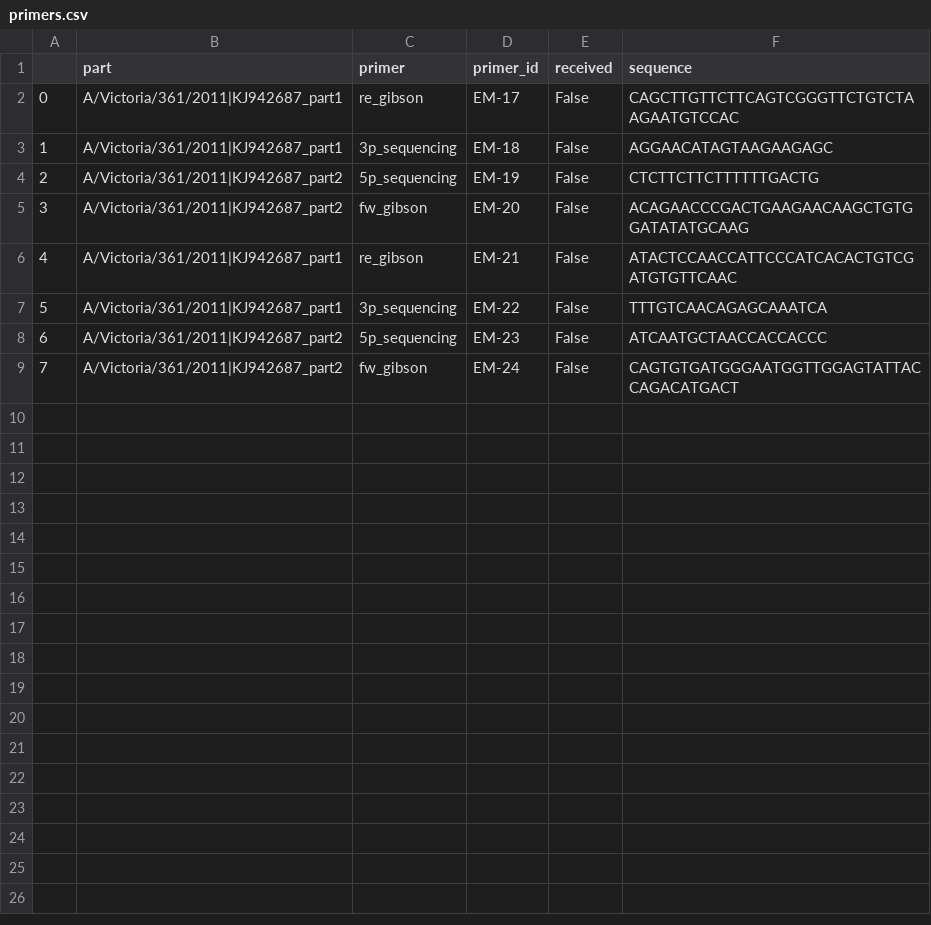
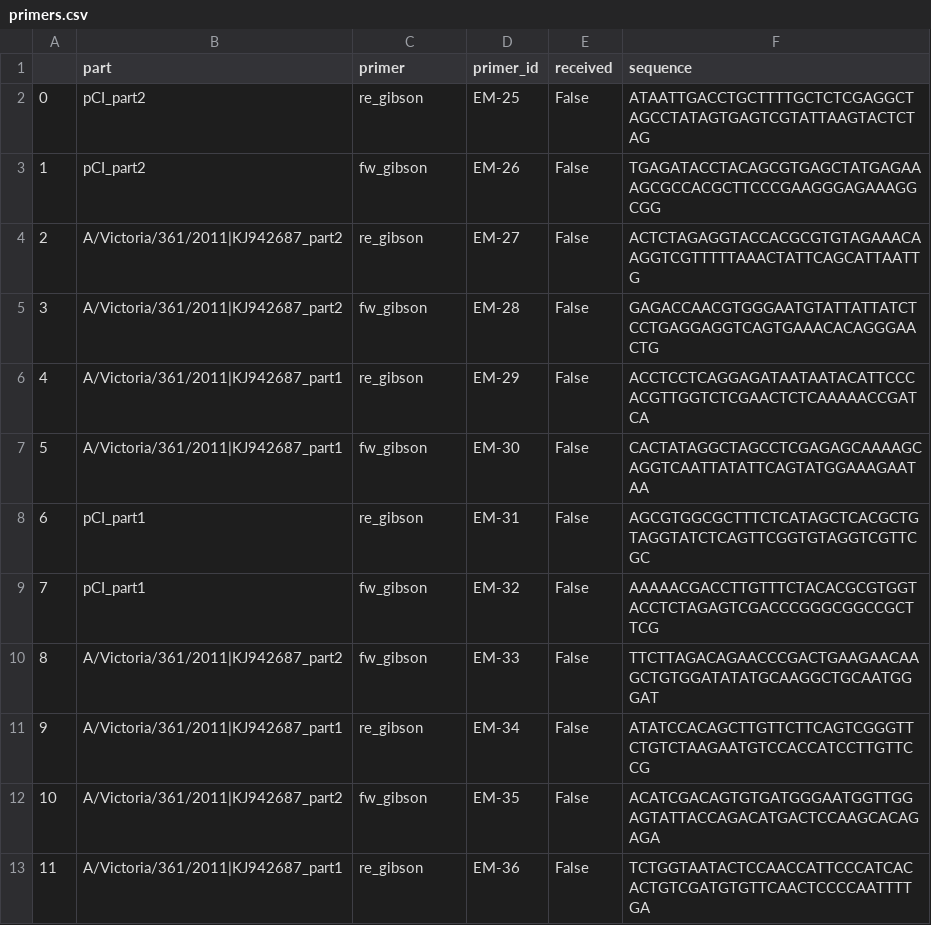
Before and after one commit to ericmjl/protein-systematic-characterization, a CSV file: experiments/20160805-mutagenesis/primers.csv, drawn as a sheet; removed rows and columns are numbered as before the commit, all else as after; the diff names each change by its address in the sheet, - before the commit and + after, or states it on an @@ line.

Commit message:
designed and ordered 60-mer primers

```diff
--- a/experiments/20160805-mutagenesis/primers.csv
+++ b/experiments/20160805-mutagenesis/primers.csv
+row 2: 0 | pCI_part2 | re_gibson | EM-25 | False | ATAATTGACCTGCTTTTGCTCTCGAGGCTAGCCTATAGTGAGTCGTATTAAGTACTCTAG
+row 3: 1 | pCI_part2 | fw_gibson | EM-26 | False | TGAGATACCTACAGCGTGAGCTATGAGAAAGCGCCACGCTTCCCGAAGGGAGAAAGGCGG
@@ column A renumbered between rows 4 and 12 @@
-B4 (part): A/Victoria/361/2011|KJ942687_part1
+B4 (part): A/Victoria/361/2011|KJ942687_part2
-D4 (primer_id): EM-17
+D4 (primer_id): EM-27
-F4 (sequence): CAGCTTGTTCTTCAGTCGGGTTCTGTCTAAGAATGTCCAC
+F4 (sequence): ACTCTAGAGGTACCACGCGTGTAGAAACAAGGTCGTTTTTAAACTATTCAGCATTAATTG
-row 3: 1 | A/Victoria/361/2011|KJ942687_part1 | 3p_sequencing | EM-18 | False | AGGAACATAGTAAGAAGAGC
-row 4: 2 | A/Victoria/361/2011|KJ942687_part2 | 5p_sequencing | EM-19 | False | CTCTTCTTCTTTTTTGACTG
-D5 (primer_id): EM-20
+D5 (primer_id): EM-28
-F5 (sequence): ACAGAACCCGACTGAAGAACAAGCTGTGGATATATGCAAG
+F5 (sequence): GAGACCAACGTGGGAATGTATTATTATCTCCTGAGGAGGTCAGTGAAACACAGGGAACTG
-D6 (primer_id): EM-21
+D6 (primer_id): EM-29
-F6 (sequence): ATACTCCAACCATTCCCATCACACTGTCGATGTGTTCAAC
+F6 (sequence): ACCTCCTCAGGAGATAATAATACATTCCCACGTTGGTCTCGAACTCTCAAAAACCGATCA
-C7 (primer): 3p_sequencing
+C7 (primer): fw_gibson
-D7 (primer_id): EM-22
+D7 (primer_id): EM-30
-F7 (sequence): TTTGTCAACAGAGCAAATCA
+F7 (sequence): CACTATAGGCTAGCCTCGAGAGCAAAAGCAGGTCAATTATATTCAGTATGGAAAGAATAA
+row 8: 6 | pCI_part1 | re_gibson | EM-31 | False | AGCGTGGCGCTTTCTCATAGCTCACGCTGTAGGTATCTCAGTTCGGTGTAGGTCGTTCGC
+row 9: 7 | pCI_part1 | fw_gibson | EM-32 | False | AAAAACGACCTTGTTTCTACACGCGTGGTACCTCTAGAGTCGACCCGGGCGGCCGCTTCG
-C10 (primer): 5p_sequencing
+C10 (primer): fw_gibson
-D10 (primer_id): EM-23
+D10 (primer_id): EM-33
-F10 (sequence): ATCAATGCTAACCACCACCC
+F10 (sequence): TTCTTAGACAGAACCCGACTGAAGAACAAGCTGTGGATATATGCAAGGCTGCAATGGGAT
+row 11: 9 | A/Victoria/361/2011|KJ942687_part1 | re_gibson | EM-34 | False | ATATCCACAGCTTGTTCTTCAGTCGGGTTCTGTCTAAGAATGTCCACCATCCTTGTTCCG
-D12 (primer_id): EM-24
+D12 (primer_id): EM-35
-F12 (sequence): CAGTGTGATGGGAATGGTTGGAGTATTACCAGACATGACT
+F12 (sequence): ACATCGACAGTGTGATGGGAATGGTTGGAGTATTACCAGACATGACTCCAAGCACAGAGA
+row 13: 11 | A/Victoria/361/2011|KJ942687_part1 | re_gibson | EM-36 | False | TCTGGTAATACTCCAACCATTCCCATCACACTGTCGATGTGTTCAACTCCCCAATTTTGA
```
Also changed, not shown: 3 other files.
